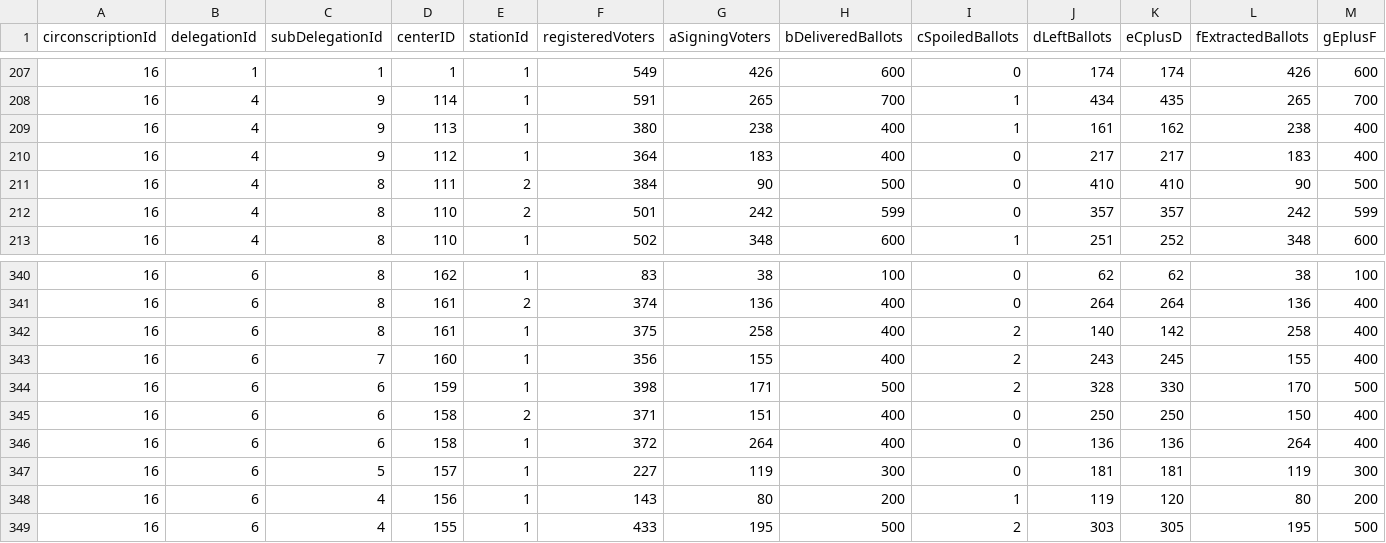
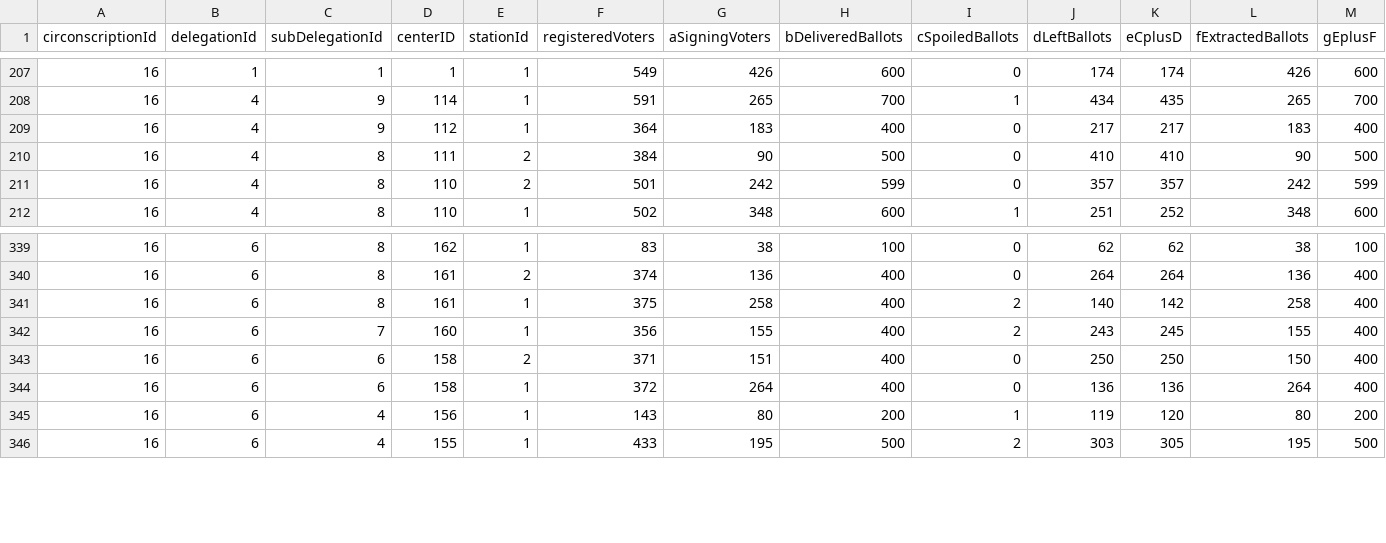
Before and after one commit to danieltavana/elpv, a CSV file: server/exports/legislatives/16.csv, drawn as a sheet; only a part is shown, gaps mark what is left out; rows hold the shown columns only; the diff names each change by its address in the sheet, - before the commit and + after, or states it on an @@ line.

```diff
--- a/server/exports/legislatives/16.csv
+++ b/server/exports/legislatives/16.csv
-row 209: 16 | 4 | 9 | 113 | 1 | 380 | 238 | 400 | 1 | 161 | 162 | 238 | 400
-row 344: 16 | 6 | 6 | 159 | 1 | 398 | 171 | 500 | 2 | 328 | 330 | 170 | 500
-row 347: 16 | 6 | 5 | 157 | 1 | 227 | 119 | 300 | 0 | 181 | 181 | 119 | 300
```
Also changed, not shown: server/exports/legislatives/17.csv, server/exports/legislatives/2.csv, 15 other files.
